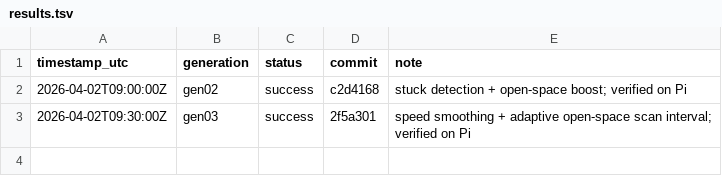
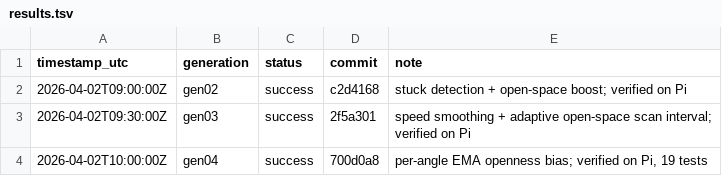
Before and after one commit to xueliang-zhong/trilobot-python, a TSV file: results.tsv, drawn as a sheet.

```diff
--- a/results.tsv
+++ b/results.tsv
@@ -3 +3,2 @@ timestamp_utc	generation	status	commit	note
 2026-04-02T09:30:00Z	gen03	success	2f5a301	speed smoothing + adaptive open-space scan interval; verified on Pi
+2026-04-02T10:00:00Z	gen04	success	700d0a8	per-angle EMA openness bias; verified on Pi, 19 tests
```
Also changed, not shown: 1 other file.
